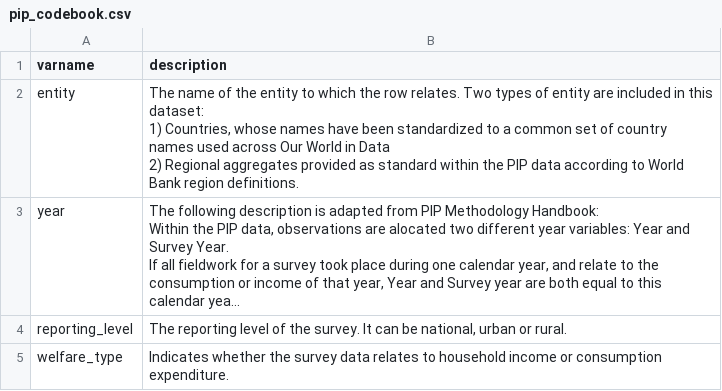
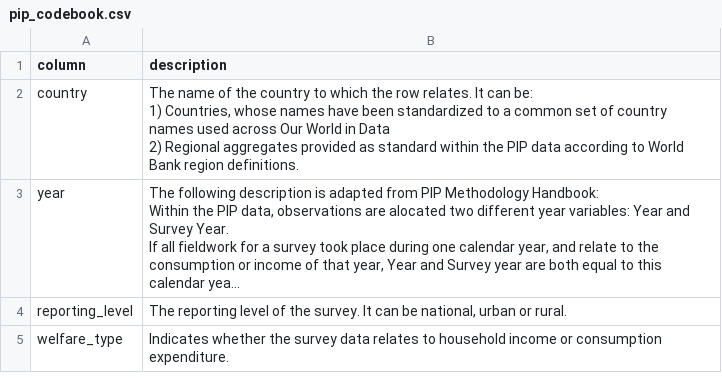
Before and after one commit to owid/poverty-data, a CSV file: datasets/pip_codebook.csv, drawn as a sheet; only a part is shown; long unchanged cells end in …; removed rows and columns are numbered as before the commit, all else as after; ↵ is a line break in a cell; the diff names each change by its address in the sheet, - before the commit and + after, or states it on an @@ line.

Commit message:
column and country

```diff
--- a/datasets/pip_codebook.csv
+++ b/datasets/pip_codebook.csv
-A1: varname
+A1: column
-row 2: entity | The name of the entity to which the row relates. Two types of entity are included in this dataset: ↵ 1) Countries, whose names have been standardized to a common set of country names used across Our World in Data ↵ 2) Regional aggregates provided as standard within the PIP data according to World Bank region definitions.
+row 2: country | The name of the country to which the row relates. It can be: ↵ 1) Countries, whose names have been standardized to a common set of country names used across Our World in Data ↵ 2) Regional aggregates provided as standard within the PIP data according to World Bank region definitions.
```
